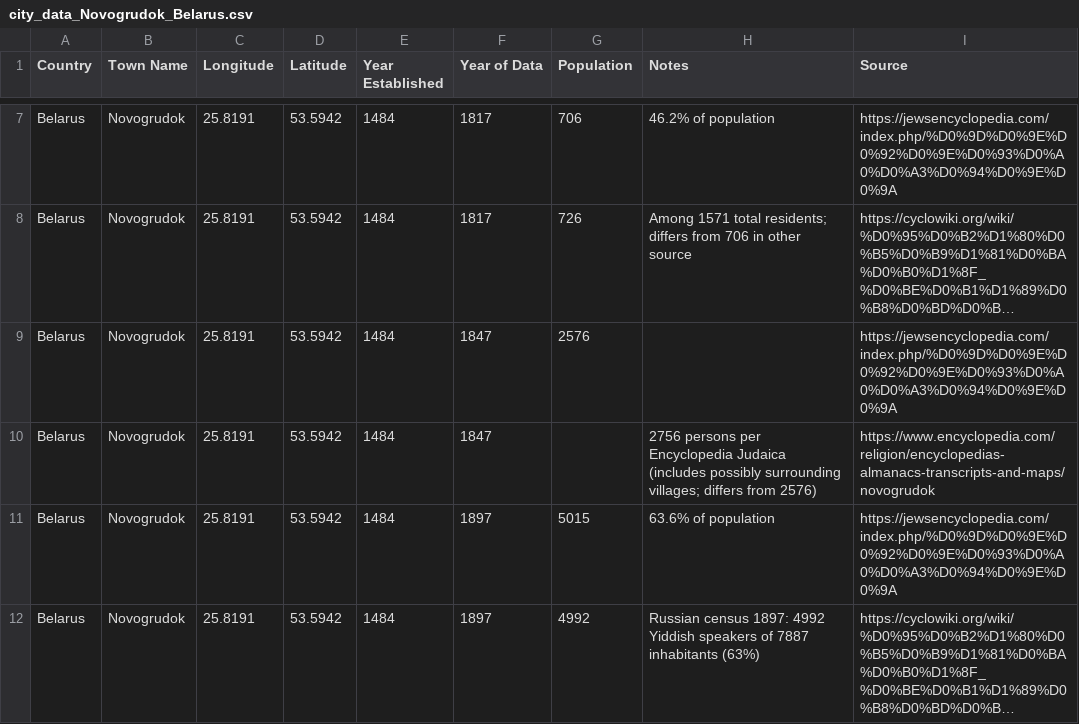
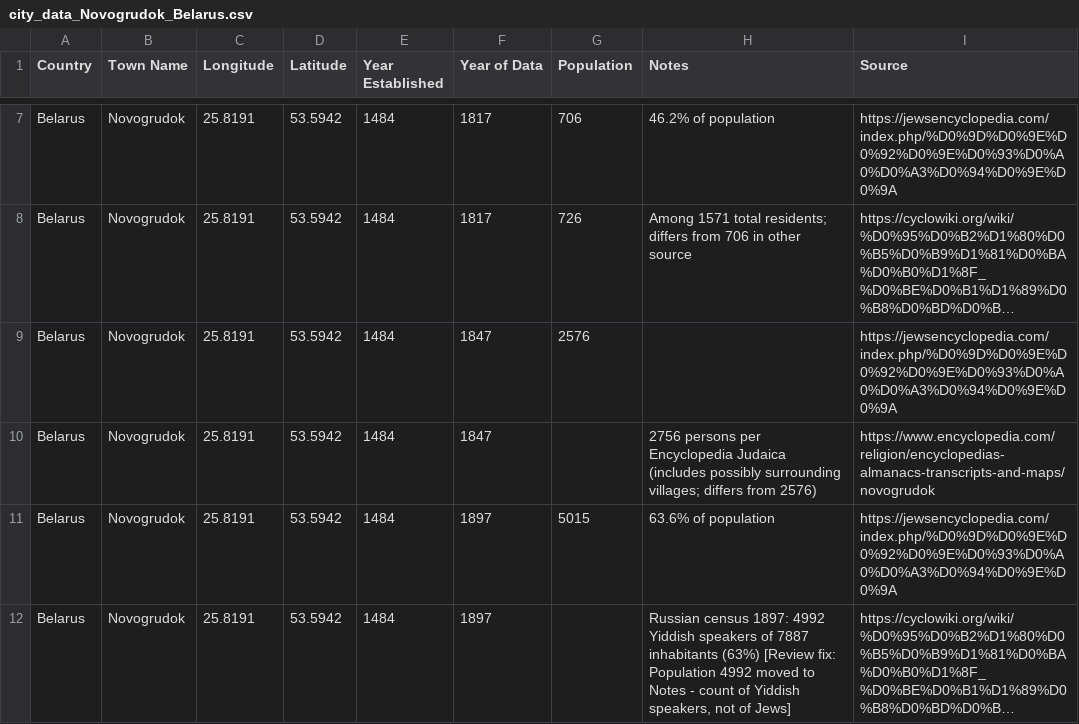
Before and after one commit to softwine-ltd/kehillot-through-time, a CSV file: data_collection/claude_gaprun2/city_data_Novogrudok_Belarus.csv, drawn as a sheet; only a part is shown, gaps mark what is left out; long unchanged cells end in …; the diff covers the shown part only; the diff names each change by its address in the sheet, - before the commit and + after, or states it on an @@ line.

```diff
--- a/data_collection/claude_gaprun2/city_data_Novogrudok_Belarus.csv
+++ b/data_collection/claude_gaprun2/city_data_Novogrudok_Belarus.csv
-G12 (Population): 4992
+G12 (Population): (empty)
-H12 (Notes): …inhabitants (63%)
+H12 (Notes): …inhabitants (63%) [Review fix: Population 4992 moved to Notes - count of Yiddish speakers, not of Jews]
```
Also changed, not shown: 4 edited cells elsewhere in this file, data_collection/claude_gaprun2/city_data_Chudniv_Ukraine.csv, data_collection/claude_gaprun2/city_data_Korosten_Ukraine.csv, 12 other files.
